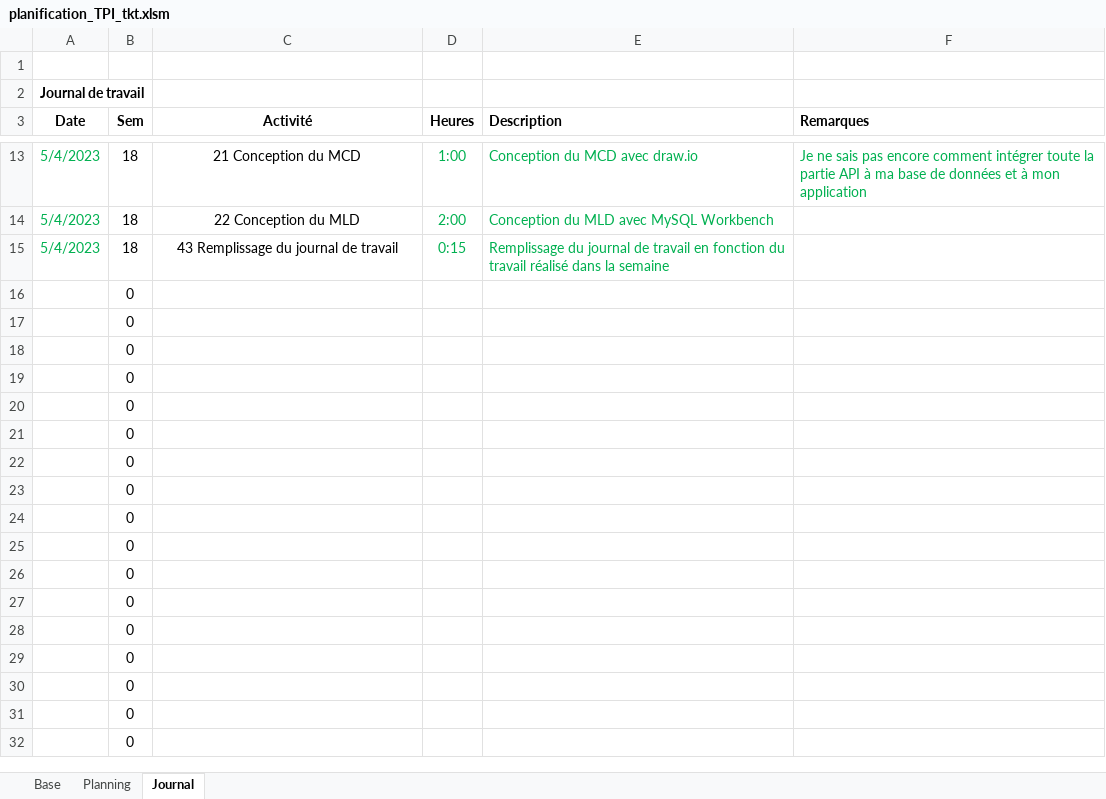
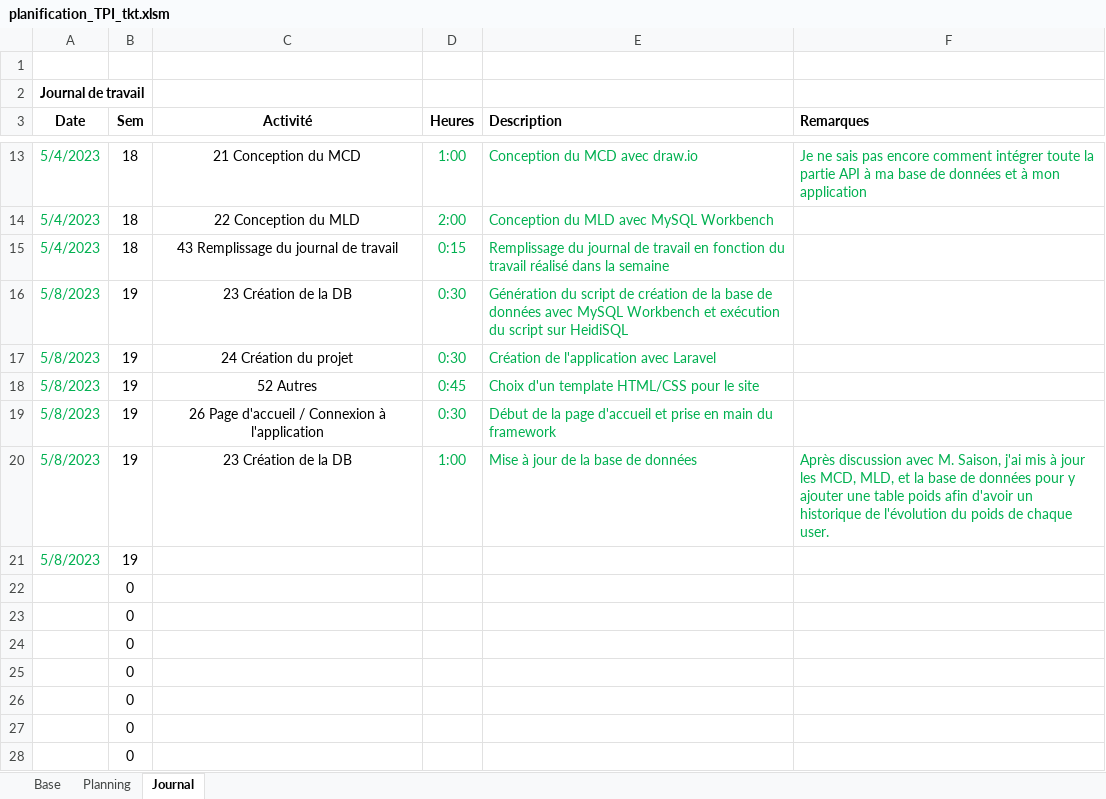
Before and after one commit to ThierryKoetschet/TPI_Thierry_Koetschet, an Excel workbook: planification_TPI_tkt.xlsm, sheet Journal, drawn as a sheet; only a part is shown, gaps mark what is left out; the shorter side is filled out with more unchanged rows; values as stored, in another font and other column widths than the file's, no borders; removed rows and columns are numbered as before the commit, all else as after; the diff names each change by its address in the sheet, - before the commit and + after, or states it on an @@ line.

```diff
--- a/planification_TPI_tkt.xlsm (sheet Journal)
+++ b/planification_TPI_tkt.xlsm (sheet Journal)
-row 16:  | 0
-row 17:  | 0
-row 18:  | 0
-row 19:  | 0
-row 20:  | 0
-row 21:  | 0
+row 16: 5/8/2023 | 19 | 23 Création de la DB | 0:30 | Génération du script de création de la base de données avec MySQL Workbench et exécution du script sur HeidiSQL
+row 17: 5/8/2023 | 19 | 24 Création du projet | 0:30 | Création de l'application avec Laravel
+row 18: 5/8/2023 | 19 | 52 Autres | 0:45 | Choix d'un template HTML/CSS pour le site
+row 19: 5/8/2023 | 19 | 26 Page d'accueil / Connexion à l'application | 0:30 | Début de la page d'accueil et prise en main du framework
+row 20: 5/8/2023 | 19 | 23 Création de la DB | 1:00 | Mise à jour de la base de données | Après discussion avec M. Saison, j'ai mis à jour les MCD, MLD, et la base de données pour y ajouter une table poids afin d'avoir un historique de l'évolution du poids de chaque user.
+row 21: 5/8/2023 | 19
```
Also changed, not shown: sheet Planning, sheet Base, 10 other files.
